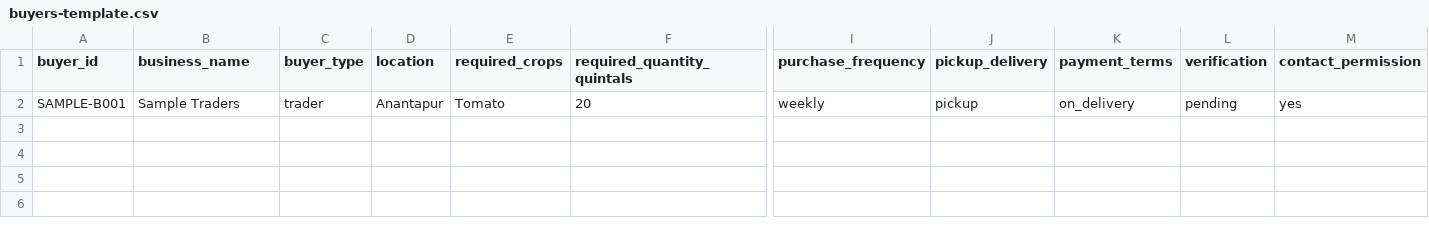
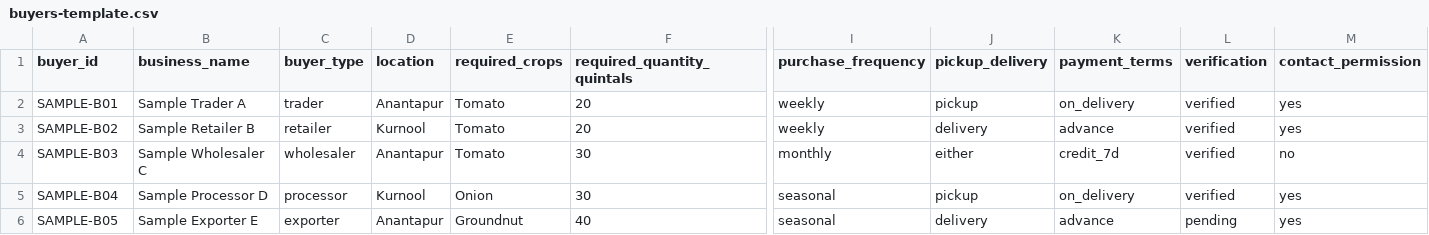
Before and after one commit to Eswereddy/AgriConnect-Ai, a CSV file: buyers-template.csv, drawn as a sheet; only a part is shown, gaps mark what is left out; rows hold the shown columns only; the diff names each change by its address in the sheet, - before the commit and + after, or states it on an @@ line.

Commit message:
Update buyers-template.csv

```diff
--- a/buyers-template.csv
+++ b/buyers-template.csv
-A2 (buyer_id): SAMPLE-B001
+A2 (buyer_id): SAMPLE-B01
-B2 (business_name): Sample Traders
+B2 (business_name): Sample Trader A
-L2 (verification): pending
+L2 (verification): verified
+row 3: SAMPLE-B02 | Sample Retailer B | retailer | Kurnool | Tomato | 20 | weekly | delivery | advance | verified | yes
+row 4: SAMPLE-B03 | Sample Wholesaler C | wholesaler | Anantapur | Tomato | 30 | monthly | either | credit_7d | verified | no
+row 5: SAMPLE-B04 | Sample Processor D | processor | Kurnool | Onion | 30 | seasonal | pickup | on_delivery | verified | yes
+row 6: SAMPLE-B05 | Sample Exporter E | exporter | Anantapur | Groundnut | 40 | seasonal | delivery | advance | pending | yes
```
